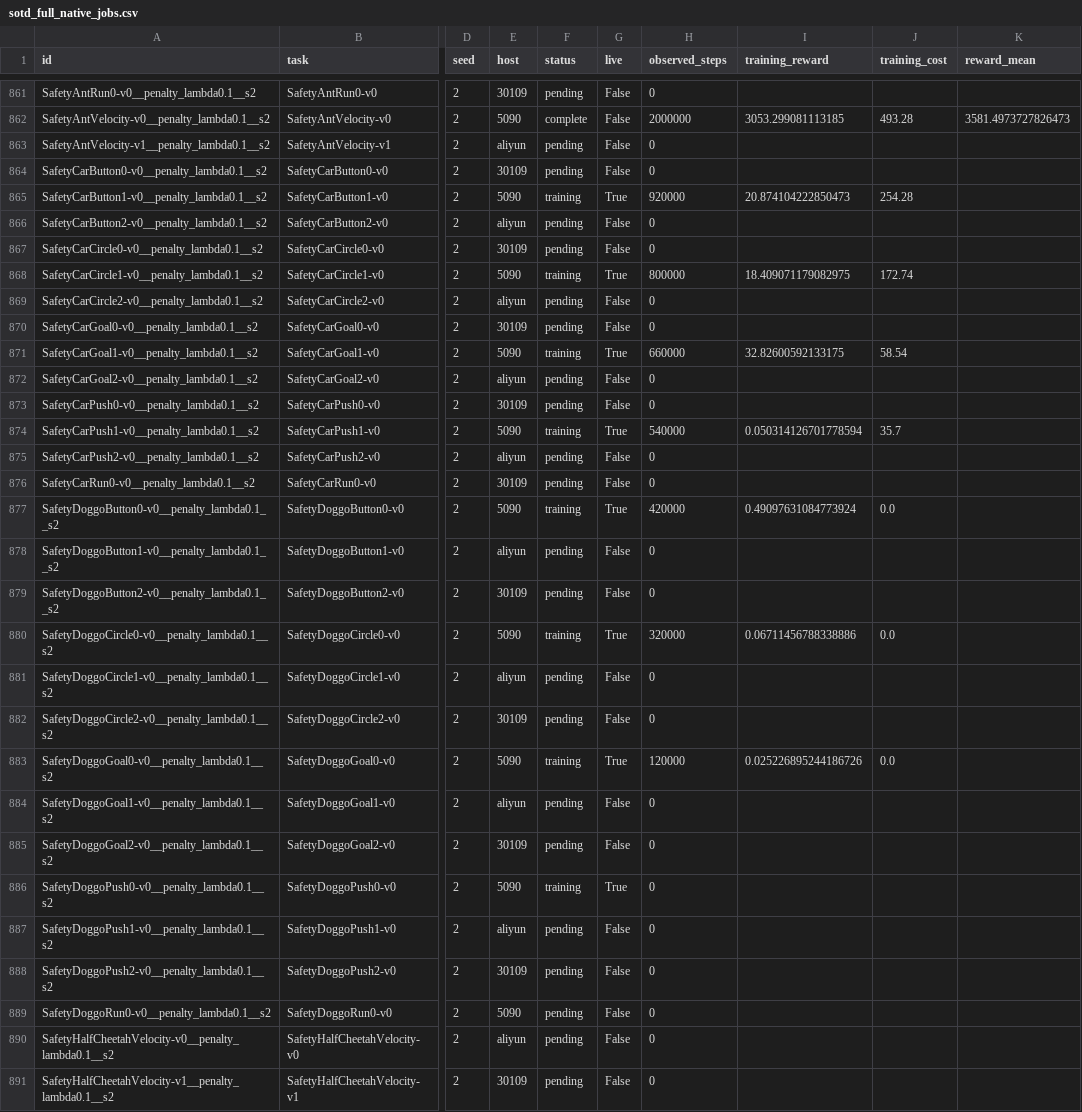
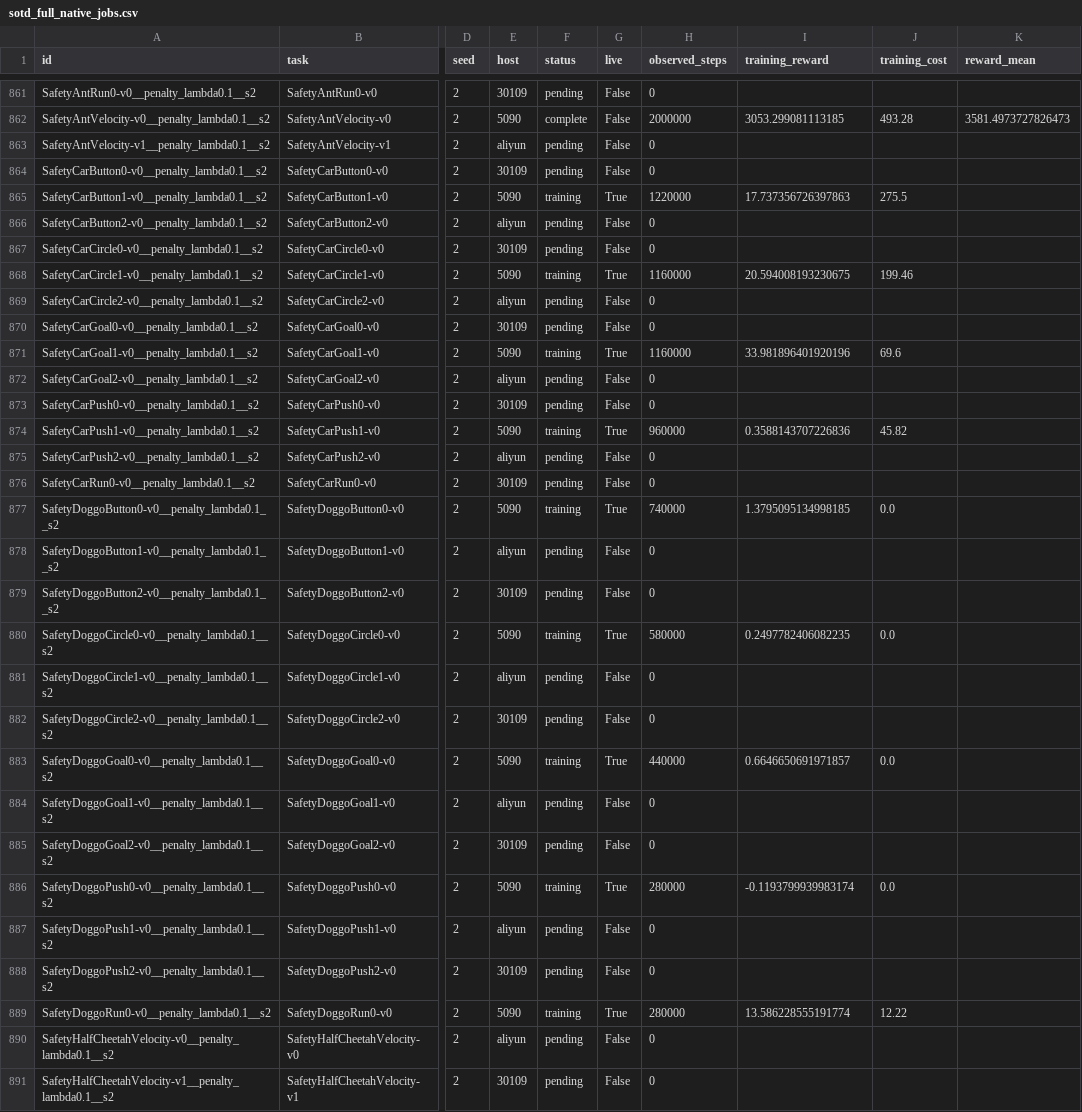
Before and after one commit to asimfish/safeot-dashboard, a CSV file: sotd_full_native_jobs.csv, drawn as a sheet; only a part is shown, gaps mark what is left out; the diff covers the shown part only; the diff names each change by its address in the sheet, - before the commit and + after, or states it on an @@ line.

```diff
--- a/sotd_full_native_jobs.csv
+++ b/sotd_full_native_jobs.csv
-H865 (observed_steps): 920000
+H865 (observed_steps): 1220000
-I865 (training_reward): 20.874104222850473
+I865 (training_reward): 17.737356726397863
-J865 (training_cost): 254.28
+J865 (training_cost): 275.5
-H868 (observed_steps): 800000
+H868 (observed_steps): 1160000
-I868 (training_reward): 18.409071179082975
+I868 (training_reward): 20.594008193230675
-J868 (training_cost): 172.74
+J868 (training_cost): 199.46
-H871 (observed_steps): 660000
+H871 (observed_steps): 1160000
-I871 (training_reward): 32.82600592133175
+I871 (training_reward): 33.981896401920196
-J871 (training_cost): 58.54
+J871 (training_cost): 69.6
-H874 (observed_steps): 540000
+H874 (observed_steps): 960000
-I874 (training_reward): 0.050314126701778594
+I874 (training_reward): 0.3588143707226836
-J874 (training_cost): 35.7
+J874 (training_cost): 45.82
-H877 (observed_steps): 420000
+H877 (observed_steps): 740000
-I877 (training_reward): 0.49097631084773924
+I877 (training_reward): 1.3795095134998185
-H880 (observed_steps): 320000
+H880 (observed_steps): 580000
-I880 (training_reward): 0.06711456788338886
+I880 (training_reward): 0.2497782406082235
-H883 (observed_steps): 120000
+H883 (observed_steps): 440000
-I883 (training_reward): 0.025226895244186726
+I883 (training_reward): 0.6646650691971857
-H886 (observed_steps): 0
+H886 (observed_steps): 280000
-I886 (training_reward): (empty)
+I886 (training_reward): -0.1193799939983174
-J886 (training_cost): (empty)
+J886 (training_cost): 0.0
-F889 (status): pending
+F889 (status): training
-G889 (live): False
+G889 (live): True
-H889 (observed_steps): 0
+H889 (observed_steps): 280000
-I889 (training_reward): (empty)
+I889 (training_reward): 13.586228555191774
-J889 (training_cost): (empty)
+J889 (training_cost): 12.22
```
Also changed, not shown: 146 edited cells elsewhere in this file, sotd_all_tasks.csv, sotd_full_multi_agent_jobs.csv, 48 other files.
